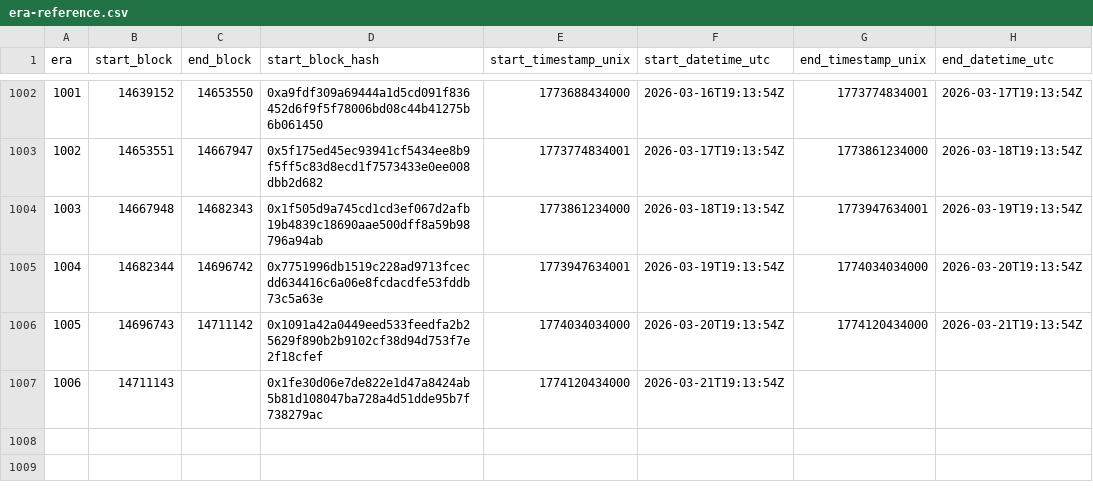
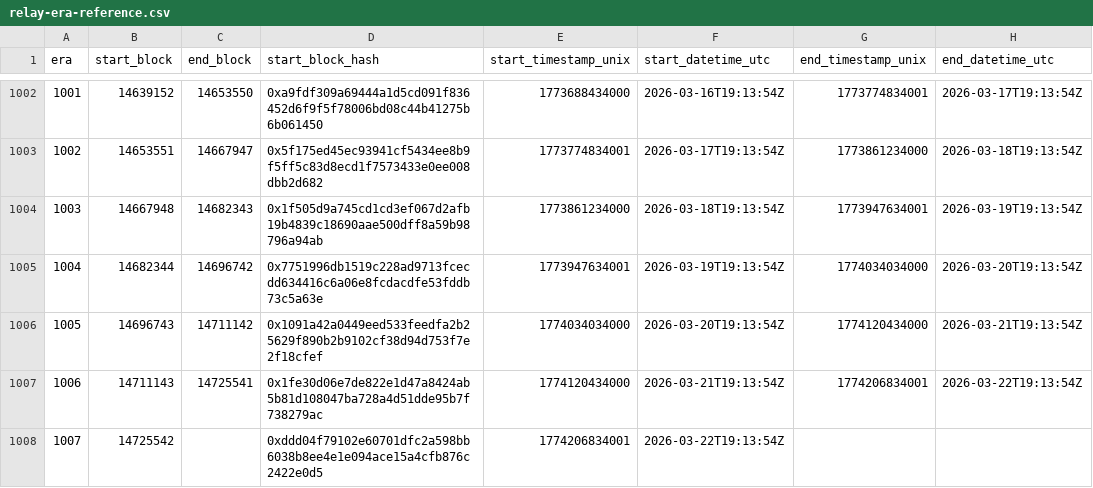
Before and after one commit to bladzv/enjin-status-checker, a CSV file: public/relay-era-reference.csv (was public/era-reference.csv), drawn as a sheet; only a part is shown, gaps mark what is left out.

```diff
--- a/public/era-reference.csv
+++ b/public/relay-era-reference.csv
@@ -1006,2 +1006,3 @@ era,start_block,end_block,start_block_hash,start_timestamp_unix,start_datetime_u
 1005,14696743,14711142,0x1091a42a0449eed533feedfa2b25629f890b2b9102cf38d94d753f7e2f18cfef,1774034034000,2026-03-20T19:13:54Z,1774120434000,2026-03-21T19:13:54Z
-1006,14711143,,0x1fe30d06e7de822e1d47a8424ab5b81d108047ba728a4d51dde95b7f738279ac,1774120434000,2026-03-21T19:13:54Z,,
+1006,14711143,14725541,0x1fe30d06e7de822e1d47a8424ab5b81d108047ba728a4d51dde95b7f738279ac,1774120434000,2026-03-21T19:13:54Z,1774206834001,2026-03-22T19:13:54Z
+1007,14725542,,0xddd04f79102e60701dfc2a598bb6038b8ee4e1e094ace15a4cfb876c2422e0d5,1774206834001,2026-03-22T19:13:54Z,,
```
Also changed, not shown: 10 other files.
